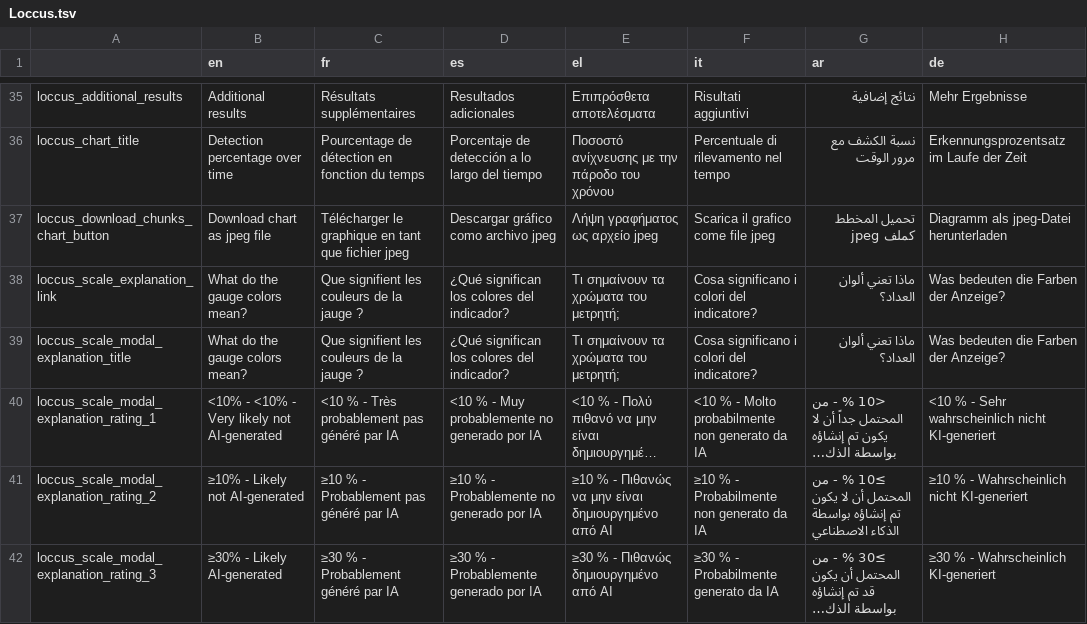
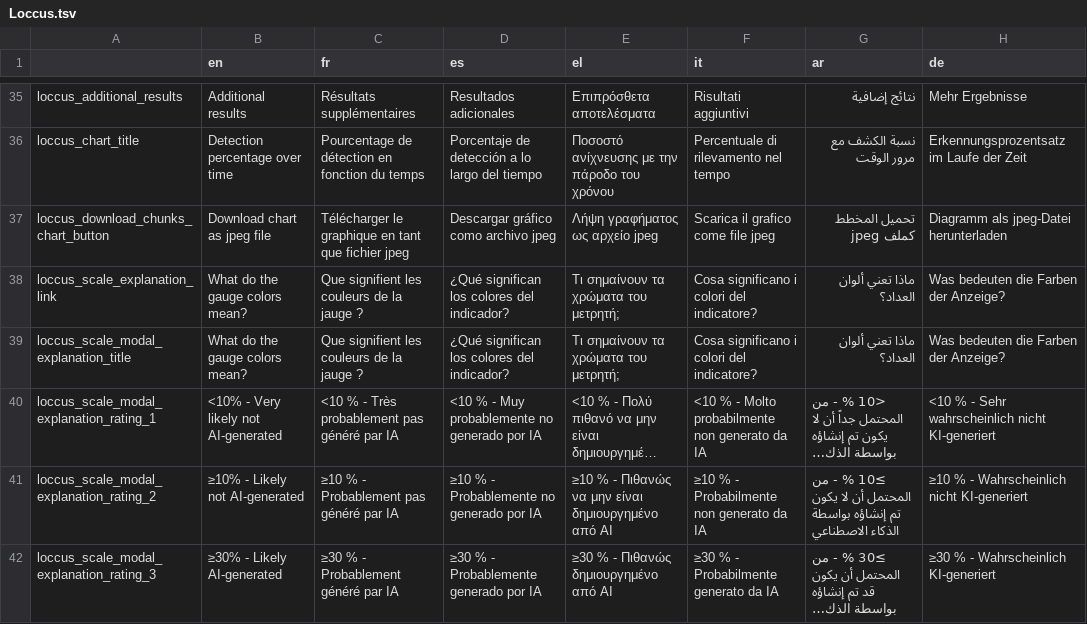
Before and after one commit to AFP-Medialab/InVID-Translations, a TSV file: components/NavItems/tools/Loccus.tsv, drawn as a sheet; only a part is shown, gaps mark what is left out; long unchanged cells end in …; the diff names each change by its address in the sheet, - before the commit and + after, or states it on an @@ line.

Commit message:
remove an extra 10% in the gauge explanation

```diff
--- a/components/NavItems/tools/Loccus.tsv
+++ b/components/NavItems/tools/Loccus.tsv
-B40 (en): <10% - <10% - Very likely not AI-generated
+B40 (en): <10% - Very likely not AI-generated
```
